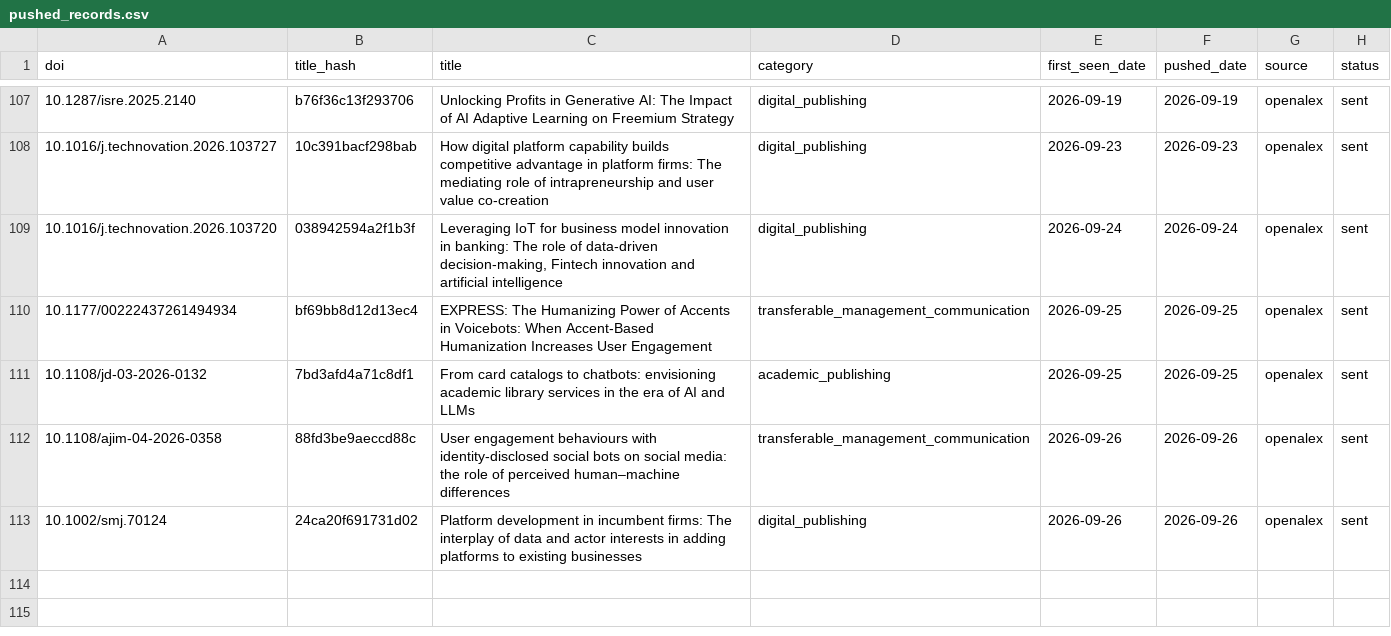
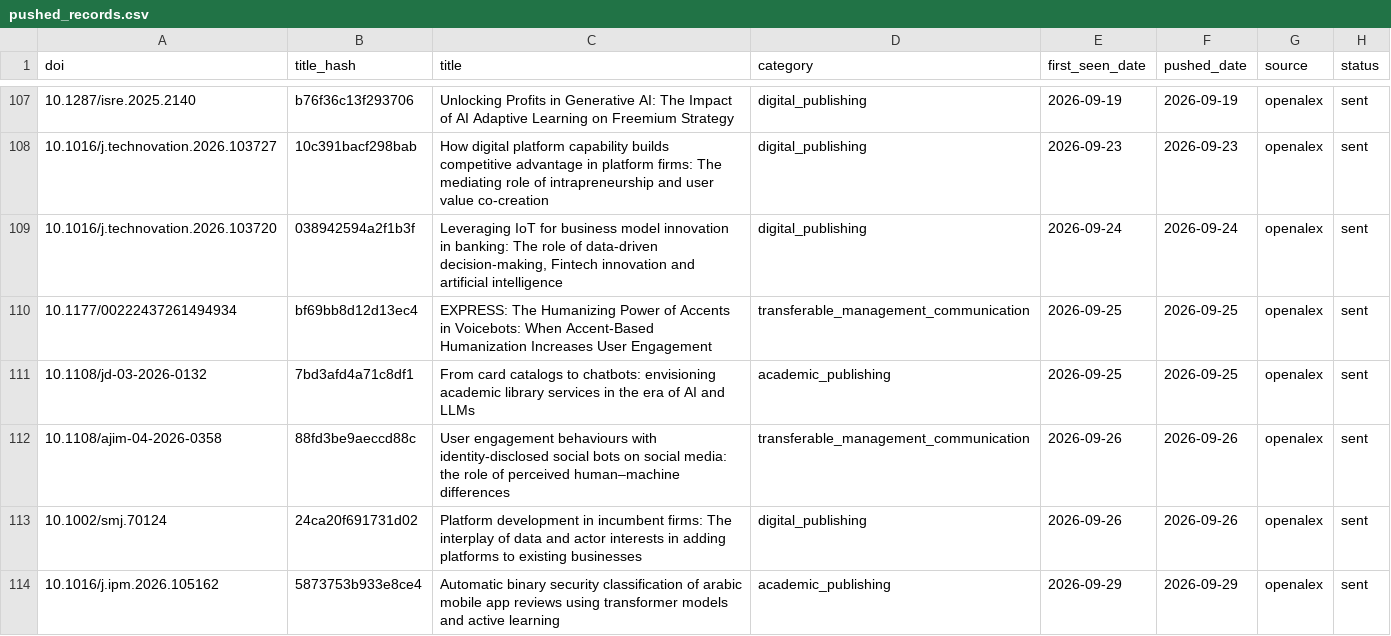
Before and after one commit to martinax0331yj/academic-literature-alert, a CSV file: data/pushed_records.csv, drawn as a sheet; only a part is shown, gaps mark what is left out.

```diff
--- a/data/pushed_records.csv
+++ b/data/pushed_records.csv
@@ -113 +113,2 @@ doi,title_hash,title,category,first_seen_date,pushed_date,source,status
 10.1002/smj.70124,24ca20f691731d02,Platform development in incumbent firms: The interplay of data and actor interests in adding platforms to existing businesses,digital_publishing,2026-09-26,2026-09-26,openalex,sent
+10.1016/j.ipm.2026.105162,5873753b933e8ce4,Automatic binary security classification of arabic mobile app reviews using transformer models and active learning,academic_publishing,2026-09-29,2026-09-29,openalex,sent
```
Also changed, not shown: 2 other files.
